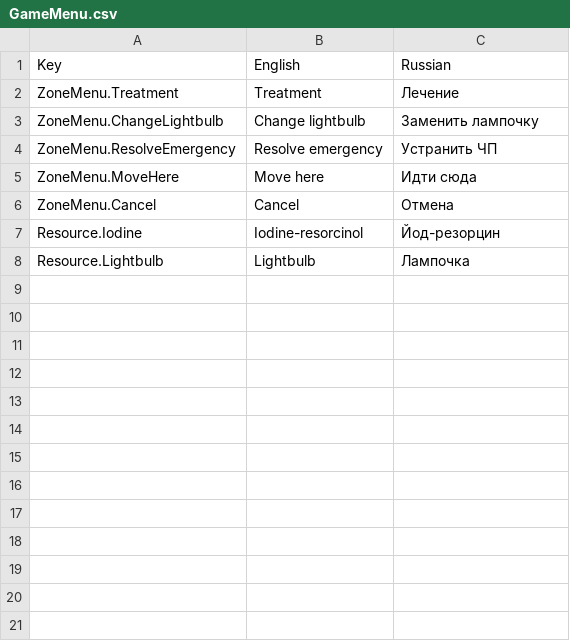
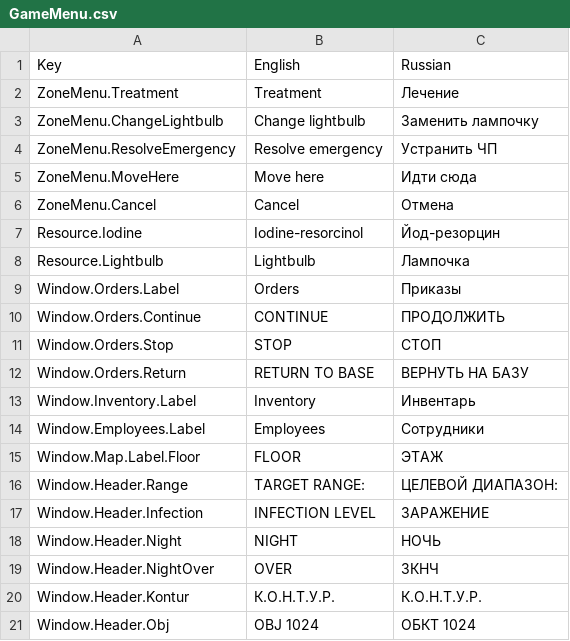
Before and after one commit to Softlock-Studio/KONTUR, a CSV file: Assets/_Project/Resources/Localization/GameMenu.csv, drawn as a sheet.

Commit message:
Localization in UI

```diff
--- a/Assets/_Project/Resources/Localization/GameMenu.csv
+++ b/Assets/_Project/Resources/Localization/GameMenu.csv
@@ -8 +8,14 @@ Resource.Iodine,Iodine-resorcinol,Йод-резорцин
 Resource.Lightbulb,Lightbulb,Лампочка
+Window.Orders.Label,Orders,Приказы
+Window.Orders.Continue,CONTINUE,ПРОДОЛЖИТЬ
+Window.Orders.Stop,STOP,СТОП
+Window.Orders.Return,RETURN TO BASE,ВЕРНУТЬ НА БАЗУ
+Window.Inventory.Label,Inventory,Инвентарь
+Window.Employees.Label,Employees,Сотрудники
+Window.Map.Label.Floor,FLOOR,ЭТАЖ
+Window.Header.Range,TARGET RANGE: ,ЦЕЛЕВОЙ ДИАПАЗОН:
+Window.Header.Infection,INFECTION LEVEL,ЗАРАЖЕНИЕ
+Window.Header.Night,NIGHT ,НОЧЬ
+Window.Header.NightOver,OVER,ЗКНЧ
+Window.Header.Kontur,К.О.Н.Т.У.Р.,К.О.Н.Т.У.Р.
+Window.Header.Obj,OBJ 1024,ОБКТ 1024
```
Also changed, not shown: Assets/_Project/Resources/Localization/Employee.csv, 27 other files.
